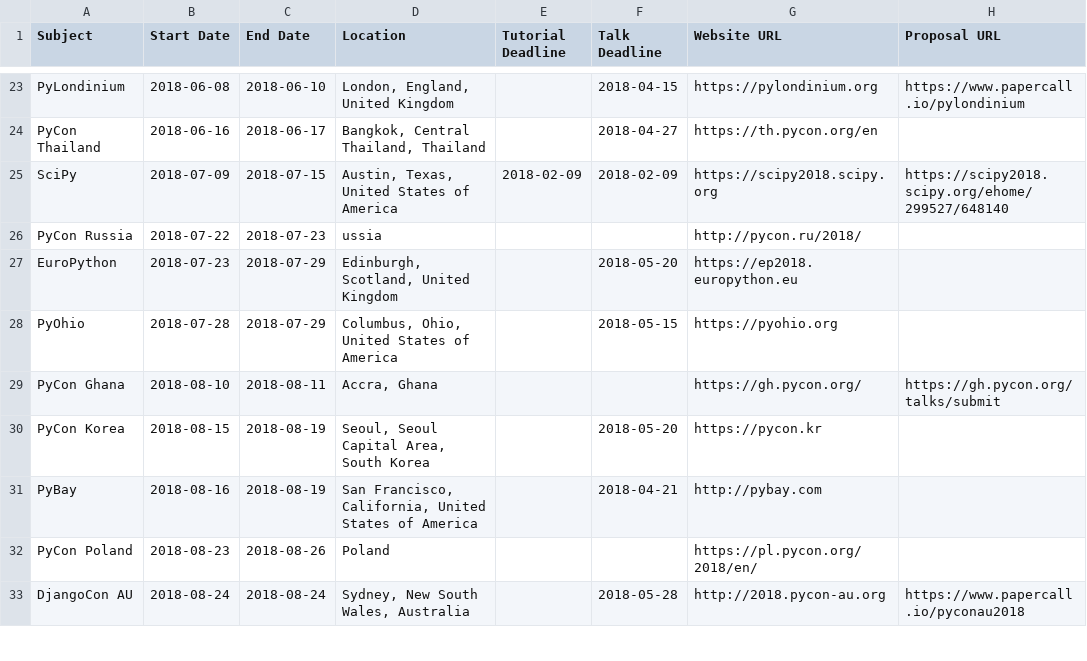
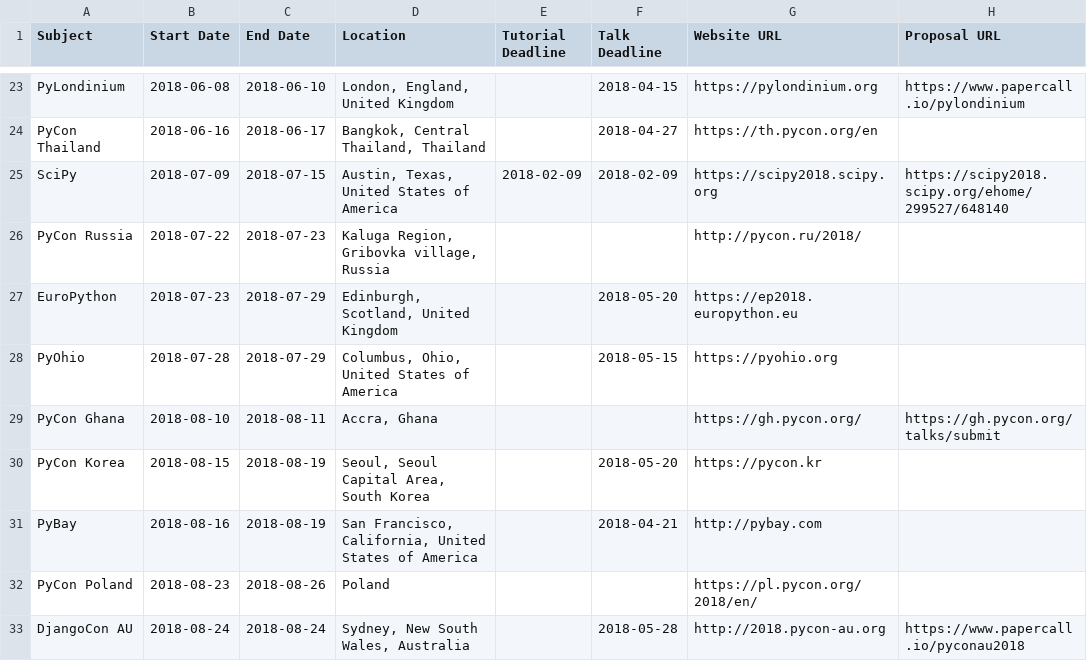
Before and after one commit to python-organizers/conferences, a CSV file: 2018.csv, drawn as a sheet; only a part is shown, gaps mark what is left out; the diff names each change by its address in the sheet, - before the commit and + after, or states it on an @@ line.

Commit message:
Specify the city

```diff
--- a/2018.csv
+++ b/2018.csv
-D26 (Location): ussia
+D26 (Location): Kaluga Region, Gribovka village, Russia
```
